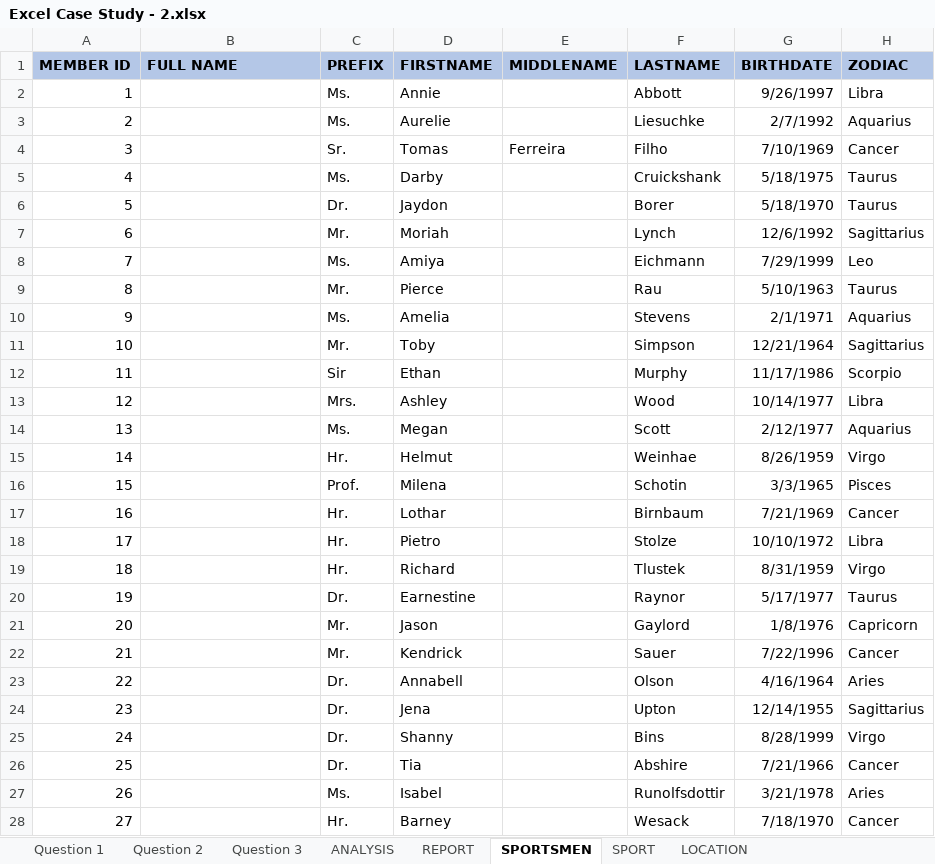
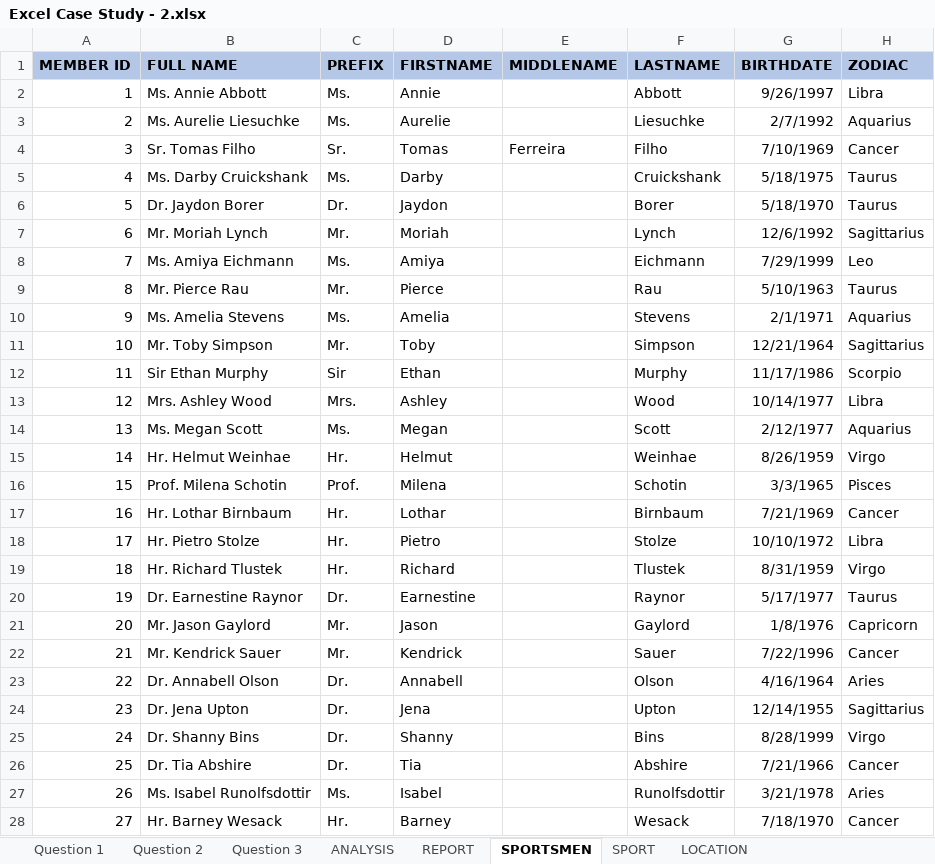
Before and after one commit to sakshisv/Sports-Data-Analysis-Excel-, an Excel workbook: Excel Case Study - 2.xlsx, sheet SPORTSMEN, drawn as a sheet; only a part is shown; values as stored, in another font and other column widths than the file's, no borders; the diff covers the shown part only; the diff names each change by its address in the sheet, - before the commit and + after, or states it on an @@ line.

Commit message:
Second Commit

```diff
--- a/Excel Case Study - 2.xlsx (sheet SPORTSMEN)
+++ b/Excel Case Study - 2.xlsx (sheet SPORTSMEN)
-B2 (FULL NAME): (empty)
+B2 (FULL NAME): Ms. Annie Abbott
-B3 (FULL NAME): (empty)
+B3 (FULL NAME): Ms. Aurelie Liesuchke
-B4 (FULL NAME): (empty)
+B4 (FULL NAME): Sr. Tomas Filho
-B5 (FULL NAME): (empty)
+B5 (FULL NAME): Ms. Darby Cruickshank
-B6 (FULL NAME): (empty)
+B6 (FULL NAME): Dr. Jaydon Borer
-B7 (FULL NAME): (empty)
+B7 (FULL NAME): Mr. Moriah Lynch
-B8 (FULL NAME): (empty)
+B8 (FULL NAME): Ms. Amiya Eichmann
-B9 (FULL NAME): (empty)
+B9 (FULL NAME): Mr. Pierce Rau
-B10 (FULL NAME): (empty)
+B10 (FULL NAME): Ms. Amelia Stevens
-B11 (FULL NAME): (empty)
+B11 (FULL NAME): Mr. Toby Simpson
-B12 (FULL NAME): (empty)
+B12 (FULL NAME): Sir Ethan Murphy
-B13 (FULL NAME): (empty)
+B13 (FULL NAME): Mrs. Ashley Wood
-B14 (FULL NAME): (empty)
+B14 (FULL NAME): Ms. Megan Scott
-B15 (FULL NAME): (empty)
+B15 (FULL NAME): Hr. Helmut Weinhae
-B16 (FULL NAME): (empty)
+B16 (FULL NAME): Prof. Milena Schotin
-B17 (FULL NAME): (empty)
+B17 (FULL NAME): Hr. Lothar Birnbaum
-B18 (FULL NAME): (empty)
+B18 (FULL NAME): Hr. Pietro Stolze
-B19 (FULL NAME): (empty)
+B19 (FULL NAME): Hr. Richard Tlustek
-B20 (FULL NAME): (empty)
+B20 (FULL NAME): Dr. Earnestine Raynor
-B21 (FULL NAME): (empty)
+B21 (FULL NAME): Mr. Jason Gaylord
-B22 (FULL NAME): (empty)
+B22 (FULL NAME): Mr. Kendrick Sauer
-B23 (FULL NAME): (empty)
+B23 (FULL NAME): Dr. Annabell Olson
-B24 (FULL NAME): (empty)
+B24 (FULL NAME): Dr. Jena Upton
-B25 (FULL NAME): (empty)
+B25 (FULL NAME): Dr. Shanny Bins
-B26 (FULL NAME): (empty)
+B26 (FULL NAME): Dr. Tia Abshire
-B27 (FULL NAME): (empty)
+B27 (FULL NAME): Ms. Isabel Runolfsdottir
-B28 (FULL NAME): (empty)
+B28 (FULL NAME): Hr. Barney Wesack
```
Also changed, not shown: 23 edited cells elsewhere in this sheet.
